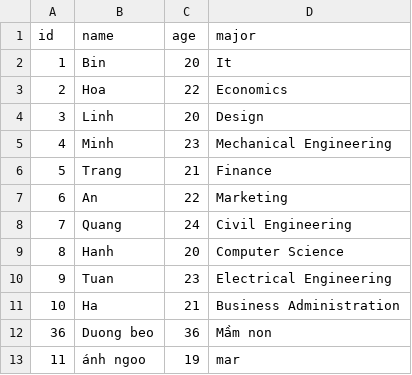
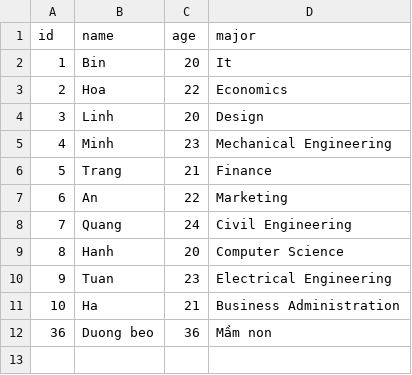
Before and after one commit to Bin20599/VuongCongThang_BTCK, a CSV file: duancuoikhoa/sinhvien.csv, drawn as a sheet; the diff names each change by its address in the sheet, - before the commit and + after, or states it on an @@ line.

Commit message:
Update sinhvien.csv

```diff
--- a/duancuoikhoa/sinhvien.csv
+++ b/duancuoikhoa/sinhvien.csv
-row 13: 11 | ánh ngoo | 19 | mar
```
